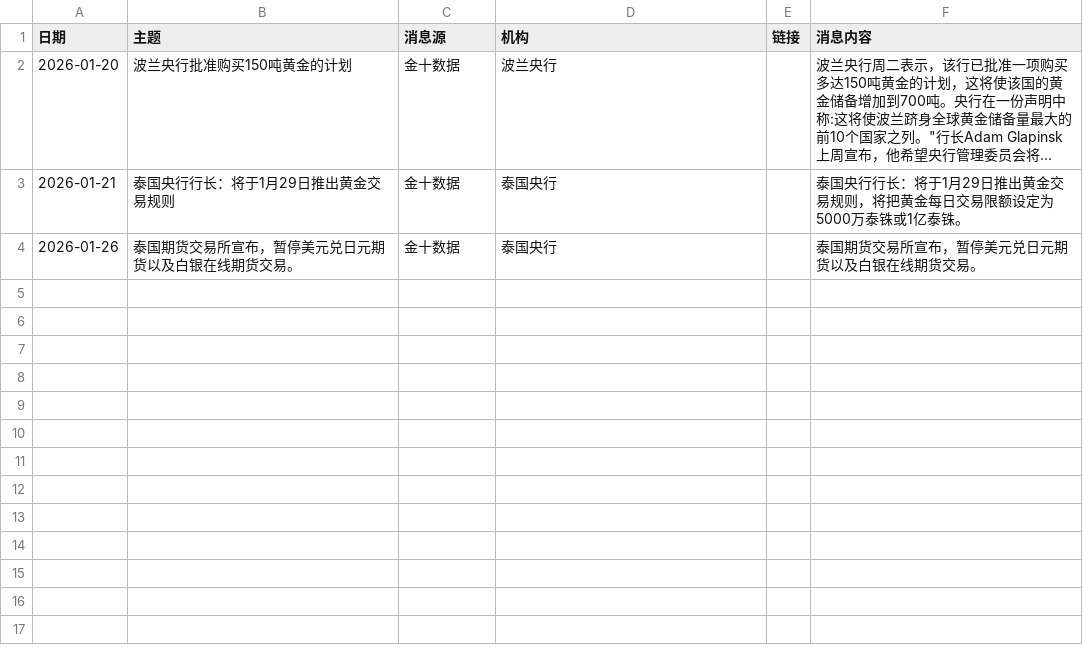
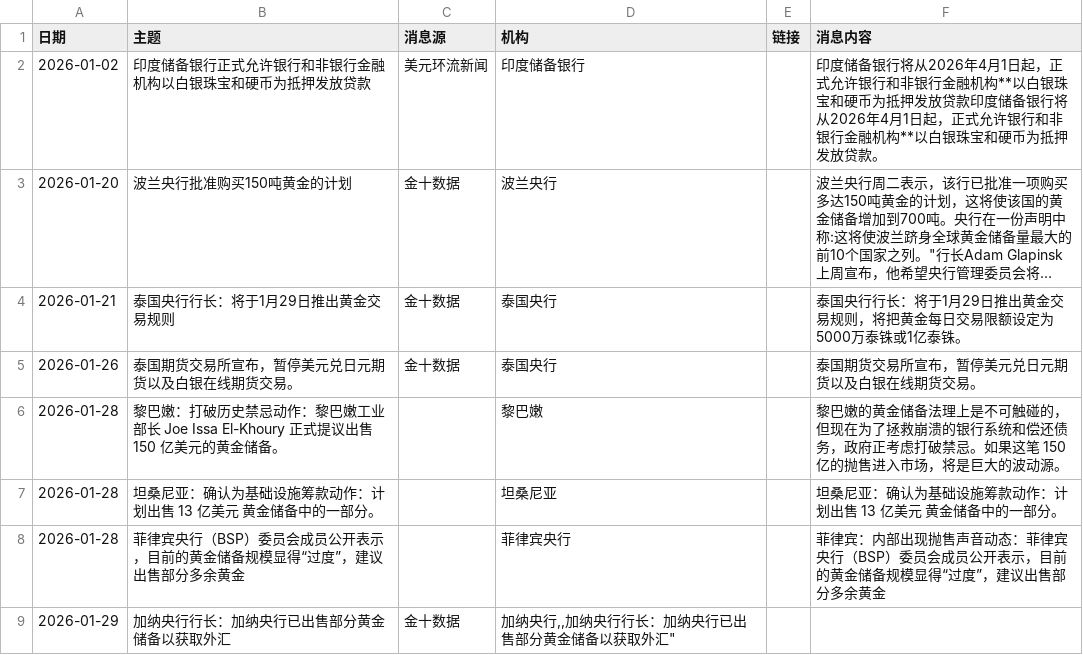
Before and after one commit to Jackdream/Finance-Topic, a CSV file: framework/data/央行购金.csv, drawn as a sheet; long unchanged cells end in …; the diff names each change by its address in the sheet, - before the commit and + after, or states it on an @@ line.

```diff
--- a/framework/data/央行购金.csv
+++ b/framework/data/央行购金.csv
+row 2: 2026-01-02 | 印度储备银行正式允许银行和非银行金融机构以白银珠宝和硬币为抵押发放贷款 | 美元环流新闻 | 印度储备银行 |  | 印度储备银行将从2026年4月1日起，正式允许银行和非银行金融机构**以白银珠宝和硬币为抵押发放贷款印度储备银行将从2026年4月1日起，正式允许银行和非银行金融机构**以白银珠宝和硬币为抵押发放贷款。
+row 6: 2026-01-28 | 黎巴嫩：打破历史禁忌动作：黎巴嫩工业部长 Joe Issa El-Khoury 正式提议出售 150 亿美元的黄金储备。 |  | 黎巴嫩 |  | 黎巴嫩的黄金储备法理上是不可触碰的，但现在为了拯救崩溃的银行系统和偿还债务，政府正考虑打破禁忌。如果这笔 150 亿的抛售进入市场，将是巨大的波动源。
+row 7: 2026-01-28 | 坦桑尼亚：确认为基础设施筹款动作：计划出售 13 亿美元 黄金储备中的一部分。 |  | 坦桑尼亚 |  | 坦桑尼亚：确认为基础设施筹款动作：计划出售 13 亿美元 黄金储备中的一部分。
+row 8: 2026-01-28 | 菲律宾央行（BSP）委员会成员公开表示，目前的黄金储备规模显得“过度”，建议出售部分多余黄金 |  | 菲律宾央行 |  | 菲律宾：内部出现抛售声音动态：菲律宾央行（BSP）委员会成员公开表示，目前的黄金储备规模显得“过度”，建议出售部分多余黄金
+row 9: 2026-01-29 | 加纳央行行长：加纳央行已出售部分黄金储备以获取外汇 | 金十数据 | 加纳央行,,加纳央行行长：加纳央行已出售部分黄金储备以获取外汇"
```
Also changed, not shown: 4 other files.
